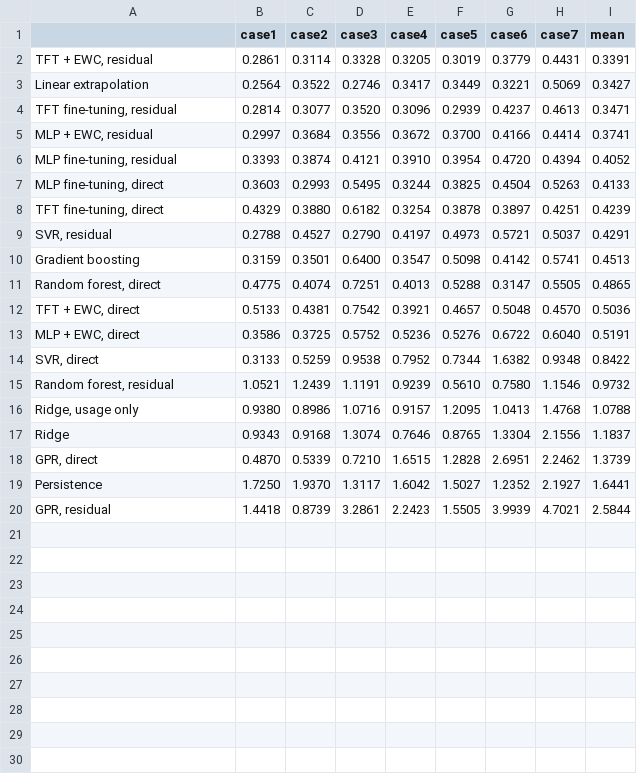
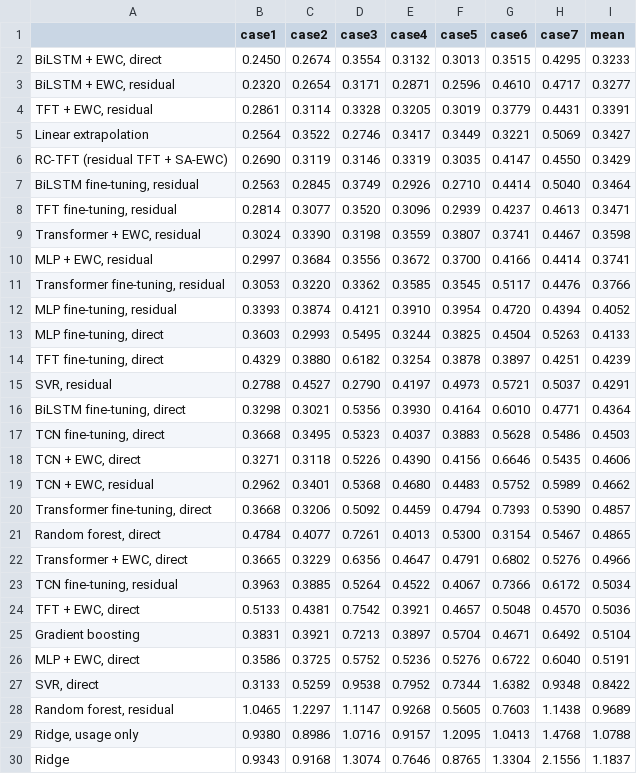
Before and after one commit to TarunSitaraman/residual-tft-ewc, a CSV file: results/tables/d24_per_group_e1.csv, drawn as a sheet; only a part is shown; the shorter side is filled out with more unchanged rows.

```diff
--- a/results/tables/d24_per_group_e1.csv
+++ b/results/tables/d24_per_group_e1.csv
@@ -1,6 +1,12 @@
 ,case1,case2,case3,case4,case5,case6,case7,mean
+"BiLSTM + EWC, direct",0.2450,0.2674,0.3554,0.3132,0.3013,0.3515,0.4295,0.3233
+"BiLSTM + EWC, residual",0.2320,0.2654,0.3171,0.2871,0.2596,0.4610,0.4717,0.3277
 "TFT + EWC, residual",0.2861,0.3114,0.3328,0.3205,0.3019,0.3779,0.4431,0.3391
 Linear extrapolation,0.2564,0.3522,0.2746,0.3417,0.3449,0.3221,0.5069,0.3427
+RC-TFT (residual TFT + SA-EWC),0.2690,0.3119,0.3146,0.3319,0.3035,0.4147,0.4550,0.3429
+"BiLSTM fine-tuning, residual",0.2563,0.2845,0.3749,0.2926,0.2710,0.4414,0.5040,0.3464
 "TFT fine-tuning, residual",0.2814,0.3077,0.3520,0.3096,0.2939,0.4237,0.4613,0.3471
+"Transformer + EWC, residual",0.3024,0.3390,0.3198,0.3559,0.3807,0.3741,0.4467,0.3598
 "MLP + EWC, residual",0.2997,0.3684,0.3556,0.3672,0.3700,0.4166,0.4414,0.3741
+"Transformer fine-tuning, residual",0.3053,0.3220,0.3362,0.3585,0.3545,0.5117,0.4476,0.3766
 "MLP fine-tuning, residual",0.3393,0.3874,0.4121,0.3910,0.3954,0.4720,0.4394,0.4052
@@ -9,8 +15,15 @@ Linear extrapolation,0.2564,0.3522,0.2746,0.3417,0.3449,0.3221,0.5069,0.3427
 "SVR, residual",0.2788,0.4527,0.2790,0.4197,0.4973,0.5721,0.5037,0.4291
-Gradient boosting,0.3159,0.3501,0.6400,0.3547,0.5098,0.4142,0.5741,0.4513
-"Random forest, direct",0.4775,0.4074,0.7251,0.4013,0.5288,0.3147,0.5505,0.4865
+"BiLSTM fine-tuning, direct",0.3298,0.3021,0.5356,0.3930,0.4164,0.6010,0.4771,0.4364
+"TCN fine-tuning, direct",0.3668,0.3495,0.5323,0.4037,0.3883,0.5628,0.5486,0.4503
+"TCN + EWC, direct",0.3271,0.3118,0.5226,0.4390,0.4156,0.6646,0.5435,0.4606
+"TCN + EWC, residual",0.2962,0.3401,0.5368,0.4680,0.4483,0.5752,0.5989,0.4662
+"Transformer fine-tuning, direct",0.3668,0.3206,0.5092,0.4459,0.4794,0.7393,0.5390,0.4857
+"Random forest, direct",0.4784,0.4077,0.7261,0.4013,0.5300,0.3154,0.5467,0.4865
+"Transformer + EWC, direct",0.3665,0.3229,0.6356,0.4647,0.4791,0.6802,0.5276,0.4966
+"TCN fine-tuning, residual",0.3963,0.3885,0.5264,0.4522,0.4067,0.7366,0.6172,0.5034
 "TFT + EWC, direct",0.5133,0.4381,0.7542,0.3921,0.4657,0.5048,0.4570,0.5036
+Gradient boosting,0.3831,0.3921,0.7213,0.3897,0.5704,0.4671,0.6492,0.5104
 "MLP + EWC, direct",0.3586,0.3725,0.5752,0.5236,0.5276,0.6722,0.6040,0.5191
 "SVR, direct",0.3133,0.5259,0.9538,0.7952,0.7344,1.6382,0.9348,0.8422
-"Random forest, residual",1.0521,1.2439,1.1191,0.9239,0.5610,0.7580,1.1546,0.9732
+"Random forest, residual",1.0465,1.2297,1.1147,0.9268,0.5605,0.7603,1.1438,0.9689
 "Ridge, usage only",0.9380,0.8986,1.0716,0.9157,1.2095,1.0413,1.4768,1.0788
```
Also changed, not shown: results/tables/d24_comparison_e1.csv, results/tables/d24_comparison_e2.csv, 25 other files.
